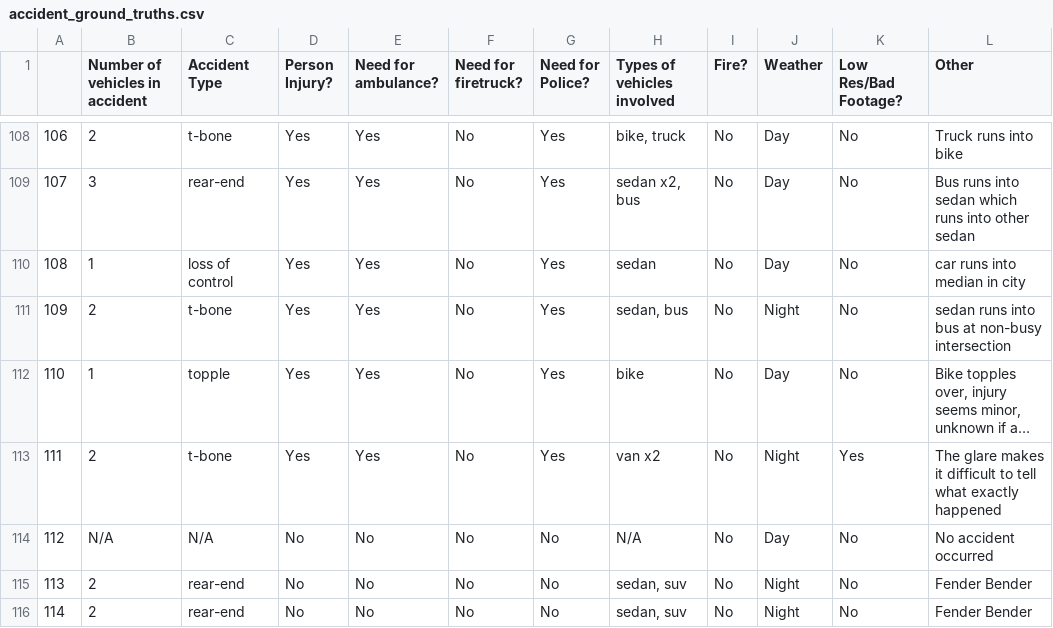
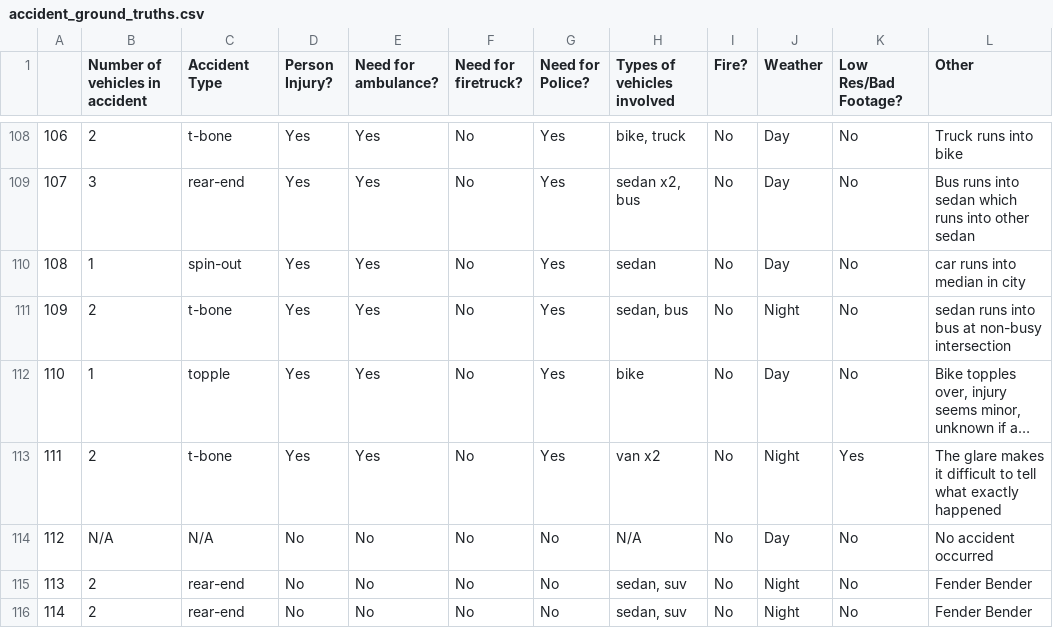
Before and after one commit to Silverasdf/extracted_frames_sheets, a CSV file: outputs/ground_truths/accident_ground_truths.csv, drawn as a sheet; only a part is shown, gaps mark what is left out; long unchanged cells end in …; the diff names each change by its address in the sheet, - before the commit and + after, or states it on an @@ line.

Commit message:
Baseline automation for ground truth + accuracy check

```diff
--- a/outputs/ground_truths/accident_ground_truths.csv
+++ b/outputs/ground_truths/accident_ground_truths.csv
-C110 (Accident Type): loss of control
+C110 (Accident Type): spin-out
```
Also changed, not shown: 12 other files.
